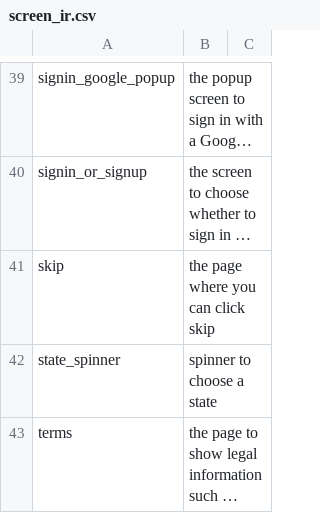
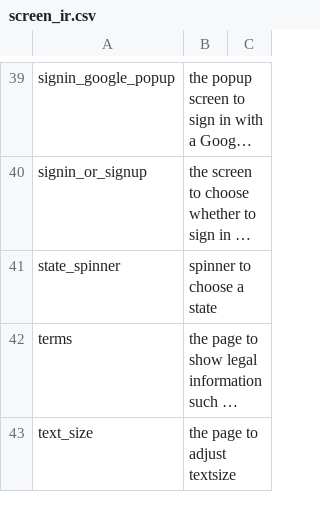
Before and after one commit to felicitia/UsageTesting-Repo, a CSV file: IR/screen_ir.csv, drawn as a sheet; only a part is shown, gaps mark what is left out; the shorter side is filled out with more unchanged rows; long unchanged cells end in …; the diff names each change by its address in the sheet, - before the commit and + after, or states it on an @@ line.

Commit message:
Update screen_ir.csv

```diff
--- a/IR/screen_ir.csv
+++ b/IR/screen_ir.csv
-row 41: skip | the page where you can click skip
```
